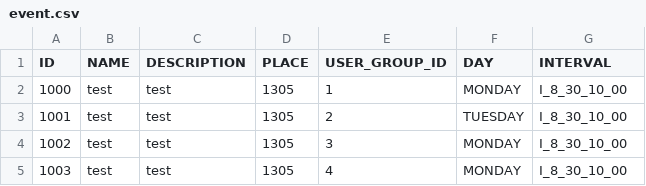
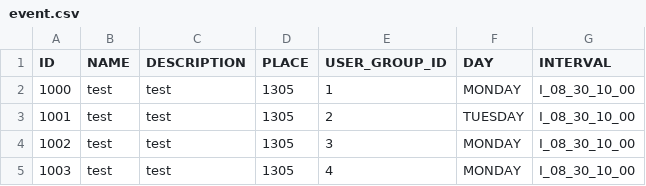
Before and after one commit to levzakharov/itis-webapp, a CSV file: src/main/resources/db/seeds/changes/25050038/event.csv, drawn as a sheet.

Commit message:
[issue-16] fix csv

```diff
--- a/src/main/resources/db/seeds/changes/25050038/event.csv
+++ b/src/main/resources/db/seeds/changes/25050038/event.csv
@@ -1,5 +1,5 @@
 ID,NAME,DESCRIPTION,PLACE,USER_GROUP_ID,DAY,INTERVAL
-1000,test,test,1305,1,MONDAY,I_8_30_10_00
-1001,test,test,1305,2,TUESDAY,I_8_30_10_00
-1002,test,test,1305,3,MONDAY,I_8_30_10_00
-1003,test,test,1305,4,MONDAY,I_8_30_10_00
+1000,test,test,1305,1,MONDAY,I_08_30_10_00
+1001,test,test,1305,2,TUESDAY,I_08_30_10_00
+1002,test,test,1305,3,MONDAY,I_08_30_10_00
+1003,test,test,1305,4,MONDAY,I_08_30_10_00
```
